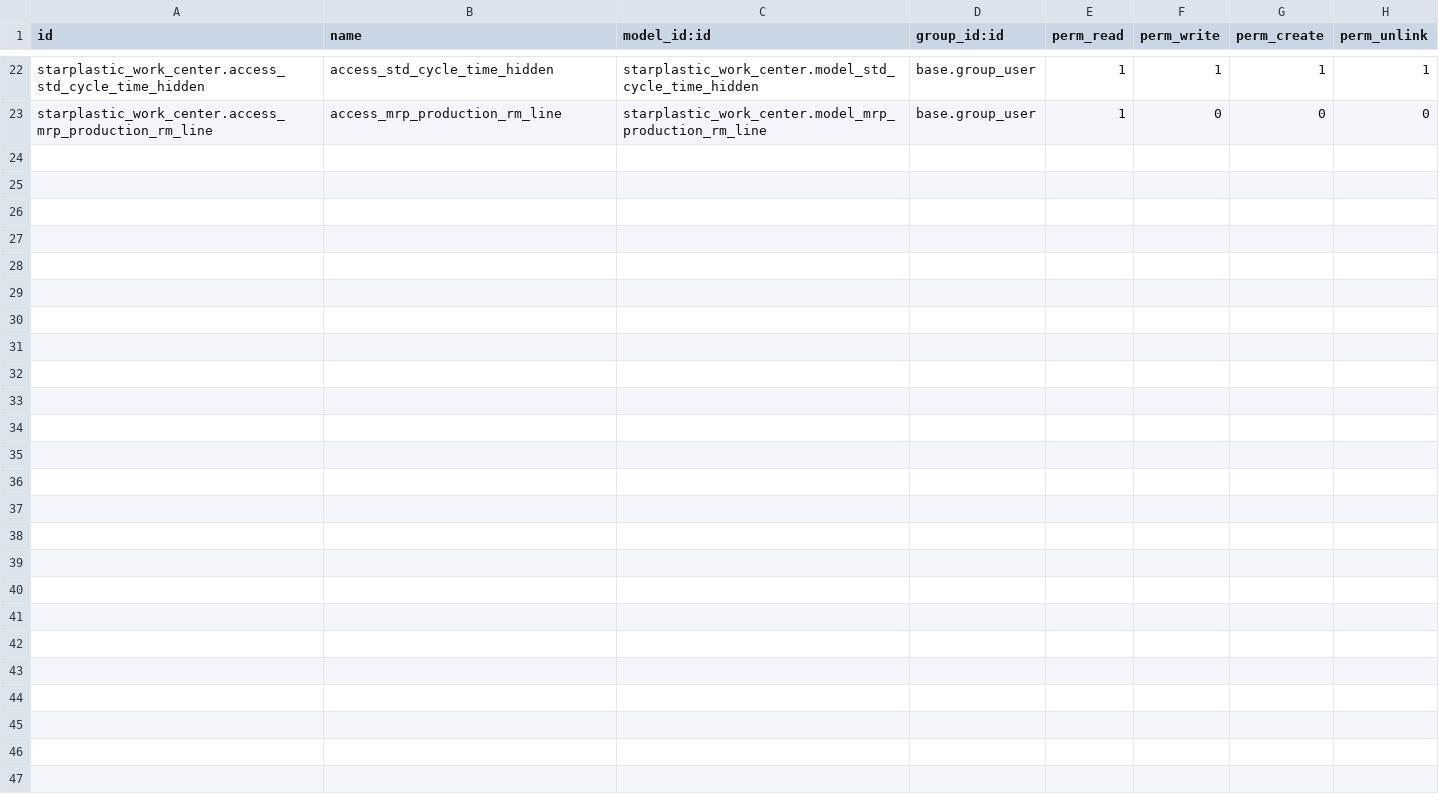
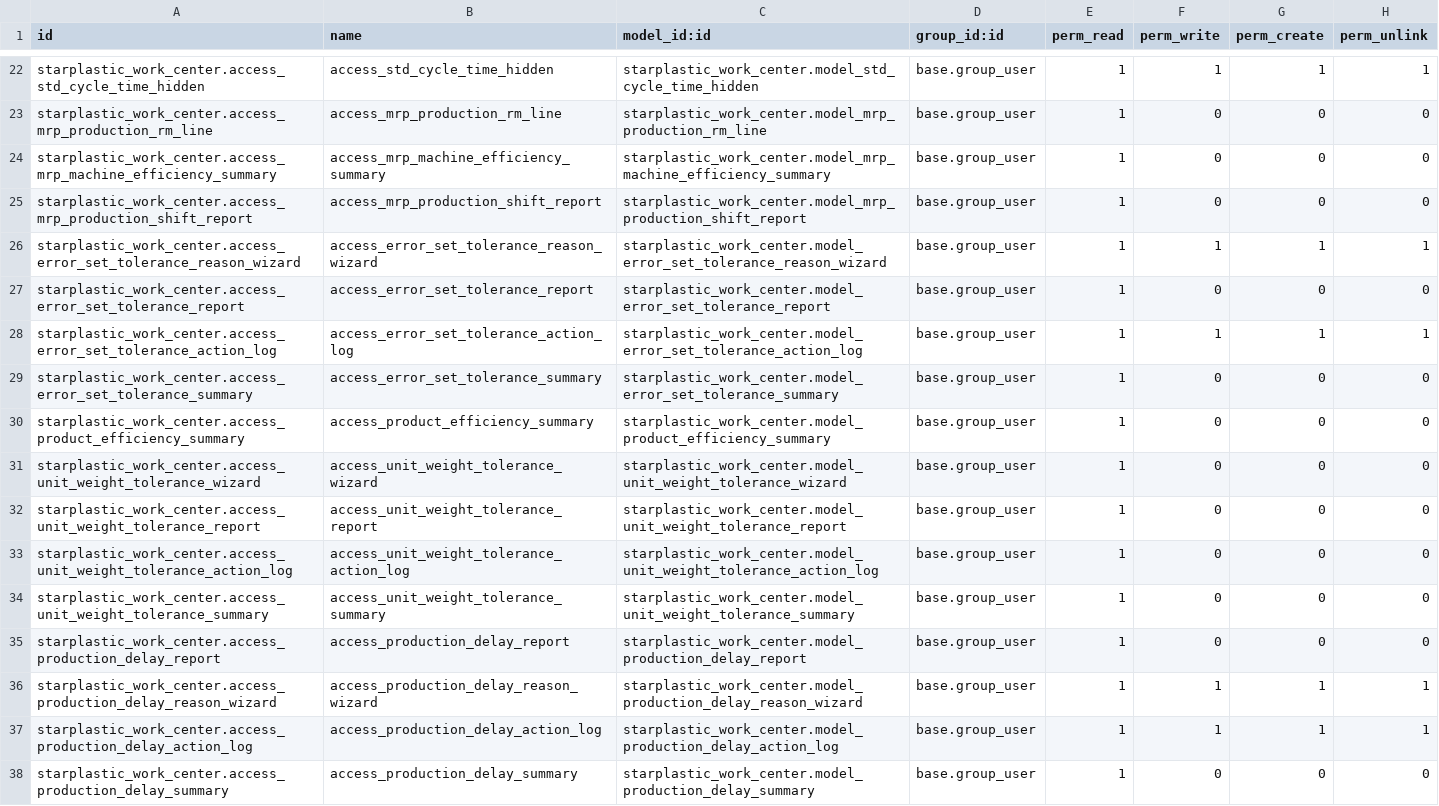
Before and after one commit to Kuldeep-softbay/starplasticindustries_staging, a CSV file: starplastic_work_center/security/ir.model.access.csv, drawn as a sheet; only a part is shown, gaps mark what is left out.

Commit message:
Added the Admin Tolerance Reports

```diff
--- a/starplastic_work_center/security/ir.model.access.csv
+++ b/starplastic_work_center/security/ir.model.access.csv
@@ -23 +23,16 @@ starplastic_work_center.access_std_cycle_time_hidden,access_std_cycle_time_hidde
 starplastic_work_center.access_mrp_production_rm_line,access_mrp_production_rm_line,starplastic_work_center.model_mrp_production_rm_line,base.group_user,1,0,0,0
+starplastic_work_center.access_mrp_machine_efficiency_summary,access_mrp_machine_efficiency_summary,starplastic_work_center.model_mrp_machine_efficiency_summary,base.group_user,1,0,0,0
+starplastic_work_center.access_mrp_production_shift_report,access_mrp_production_shift_report,starplastic_work_center.model_mrp_production_shift_report,base.group_user,1,0,0,0
+starplastic_work_center.access_error_set_tolerance_reason_wizard,access_error_set_tolerance_reason_wizard,starplastic_work_center.model_error_set_tolerance_reason_wizard,base.group_user,1,1,1,1
+starplastic_work_center.access_error_set_tolerance_report,access_error_set_tolerance_report,starplastic_work_center.model_error_set_tolerance_report,base.group_user,1,0,0,0
+starplastic_work_center.access_error_set_tolerance_action_log,access_error_set_tolerance_action_log,starplastic_work_center.model_error_set_tolerance_action_log,base.group_user,1,1,1,1
+starplastic_work_center.access_error_set_tolerance_summary,access_error_set_tolerance_summary,starplastic_work_center.model_error_set_tolerance_summary,base.group_user,1,0,0,0
+starplastic_work_center.access_product_efficiency_summary,access_product_efficiency_summary,starplastic_work_center.model_product_efficiency_summary,base.group_user,1,0,0,0
+starplastic_work_center.access_unit_weight_tolerance_wizard,access_unit_weight_tolerance_wizard,starplastic_work_center.model_unit_weight_tolerance_wizard,base.group_user,1,0,0,0
+starplastic_work_center.access_unit_weight_tolerance_report,access_unit_weight_tolerance_report,starplastic_work_center.model_unit_weight_tolerance_report,base.group_user,1,0,0,0
+starplastic_work_center.access_unit_weight_tolerance_action_log,access_unit_weight_tolerance_action_log,starplastic_work_center.model_unit_weight_tolerance_action_log,base.group_user,1,0,0,0
+starplastic_work_center.access_unit_weight_tolerance_summary,access_unit_weight_tolerance_summary,starplastic_work_center.model_unit_weight_tolerance_summary,base.group_user,1,0,0,0
+starplastic_work_center.access_production_delay_report,access_production_delay_report,starplastic_work_center.model_production_delay_report,base.group_user,1,0,0,0
+starplastic_work_center.access_production_delay_reason_wizard,access_production_delay_reason_wizard,starplastic_work_center.model_production_delay_reason_wizard,base.group_user,1,1,1,1
+starplastic_work_center.access_production_delay_action_log,access_production_delay_action_log,starplastic_work_center.model_production_delay_action_log,base.group_user,1,1,1,1
+starplastic_work_center.access_production_delay_summary,access_production_delay_summary,starplastic_work_center.model_production_delay_summary,base.group_user,1,0,0,0
```
Also changed, not shown: 30 other files.
